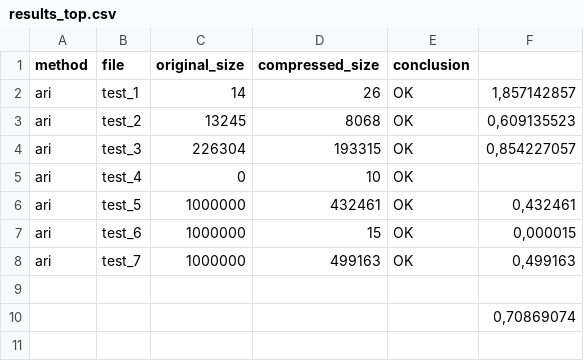
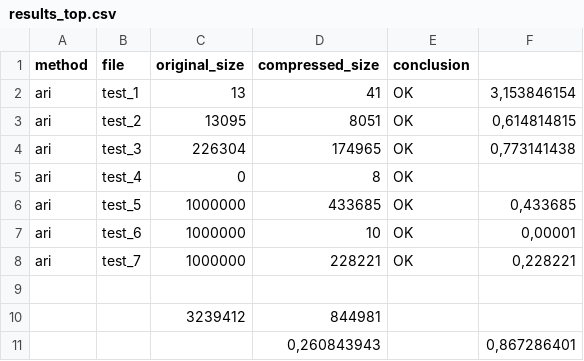
Before and after one commit to Bogachevv/compressor, a CSV file: results_top.csv, drawn as a sheet.

```diff
--- a/results_top.csv
+++ b/results_top.csv
@@ -1,10 +1,11 @@
 method;file;original_size;compressed_size;conclusion;
-ari;test_1;14;26;OK;1,857142857
-ari;test_2;13245;8068;OK;0,609135523
-ari;test_3;226304;193315;OK;0,854227057
-ari;test_4;0;10;OK;
-ari;test_5;1000000;432461;OK;0,432461
-ari;test_6;1000000;15;OK;0,000015
-ari;test_7;1000000;499163;OK;0,499163
+ari;test_1;13;41;OK;3,153846154
+ari;test_2;13095;8051;OK;0,614814815
+ari;test_3;226304;174965;OK;0,773141438
+ari;test_4;0;8;OK;
+ari;test_5;1000000;433685;OK;0,433685
+ari;test_6;1000000;10;OK;0,00001
+ari;test_7;1000000;228221;OK;0,228221
 ;;;;;
-;;;;;0,70869074
+;;3239412;844981;;
+;;;0,260843943;;0,867286401
```
Also changed, not shown: results.csv, 6 other files.
